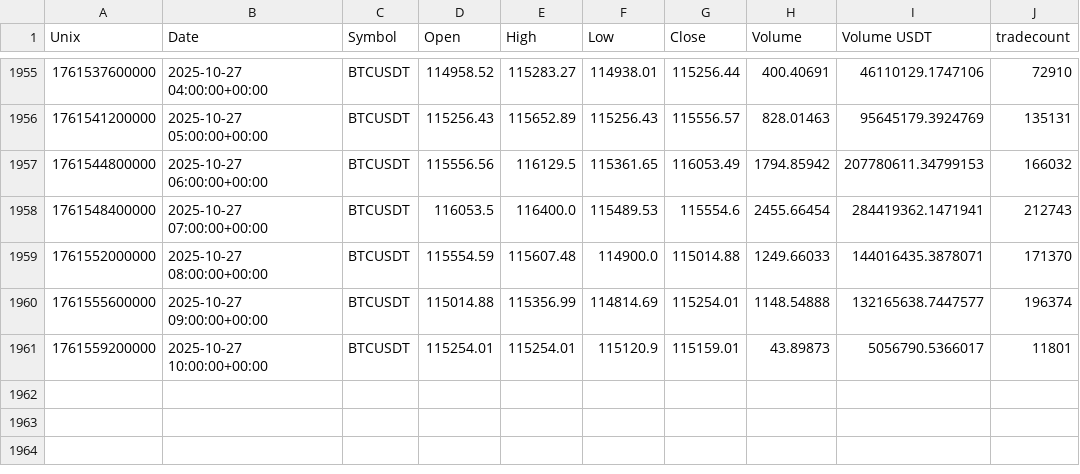
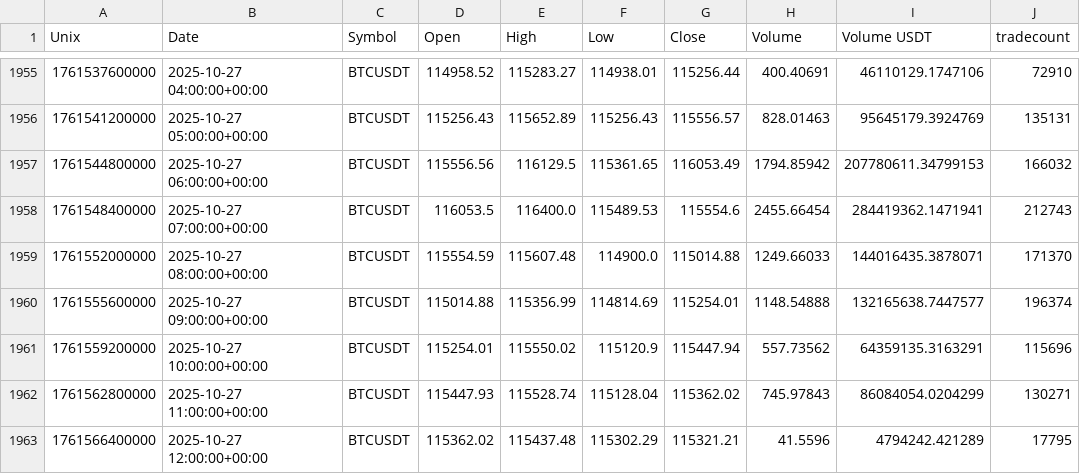
Before and after one commit to CMUJIN/crypto_csi_toolkit, a CSV file: docs/Binance_BTCUSDT_1h_2025-07-29_to_latest.csv, drawn as a sheet; only a part is shown, gaps mark what is left out.

```diff
--- a/docs/Binance_BTCUSDT_1h_2025-07-29_to_latest.csv
+++ b/docs/Binance_BTCUSDT_1h_2025-07-29_to_latest.csv
@@ -1960,2 +1960,4 @@ Unix,Date,Symbol,Open,High,Low,Close,Volume,Volume USDT,tradecount
 1761555600000,2025-10-27 09:00:00+00:00,BTCUSDT,115014.88,115356.99,114814.69,115254.01,1148.54888,132165638.7447577,196374
-1761559200000,2025-10-27 10:00:00+00:00,BTCUSDT,115254.01,115254.01,115120.9,115159.01,43.89873,5056790.5366017,11801
+1761559200000,2025-10-27 10:00:00+00:00,BTCUSDT,115254.01,115550.02,115120.9,115447.94,557.73562,64359135.3163291,115696
+1761562800000,2025-10-27 11:00:00+00:00,BTCUSDT,115447.93,115528.74,115128.04,115362.02,745.97843,86084054.0204299,130271
+1761566400000,2025-10-27 12:00:00+00:00,BTCUSDT,115362.02,115437.48,115302.29,115321.21,41.5596,4794242.421289,17795
```
Also changed, not shown: docs/Binance_AAVEUSDT_1h_2025-08-01_to_latest.csv, docs/Binance_AAVEUSDT_1h_2025-08-01_to_latest_chip_strength.csv, 6 other files.
